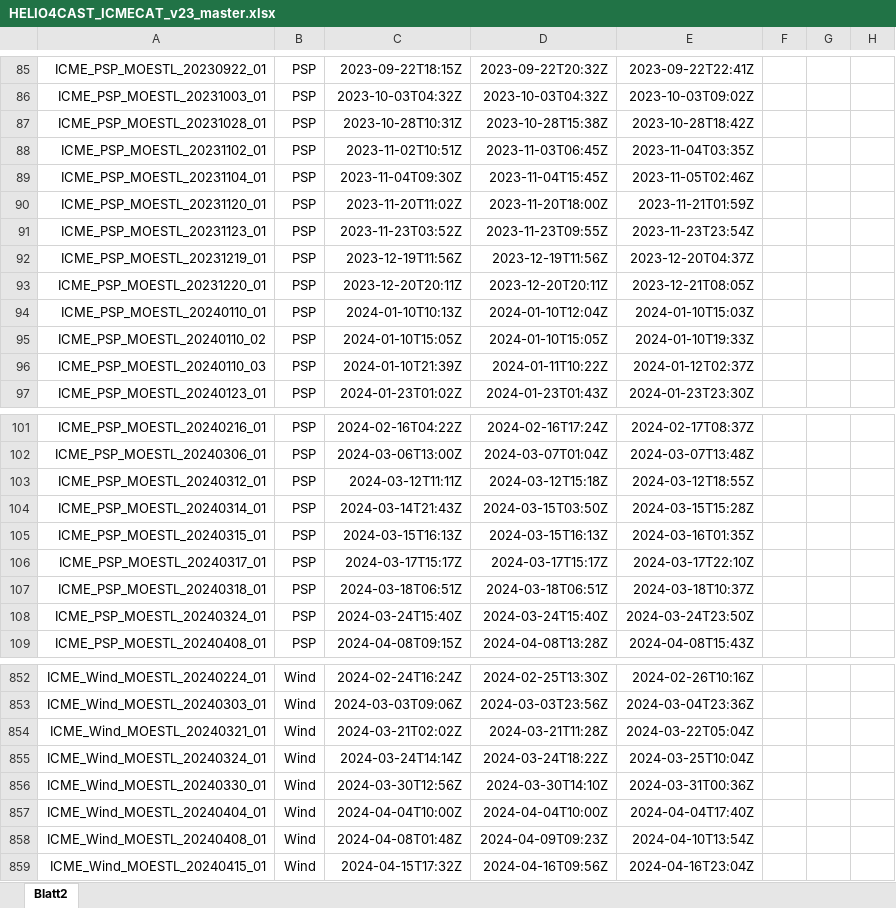
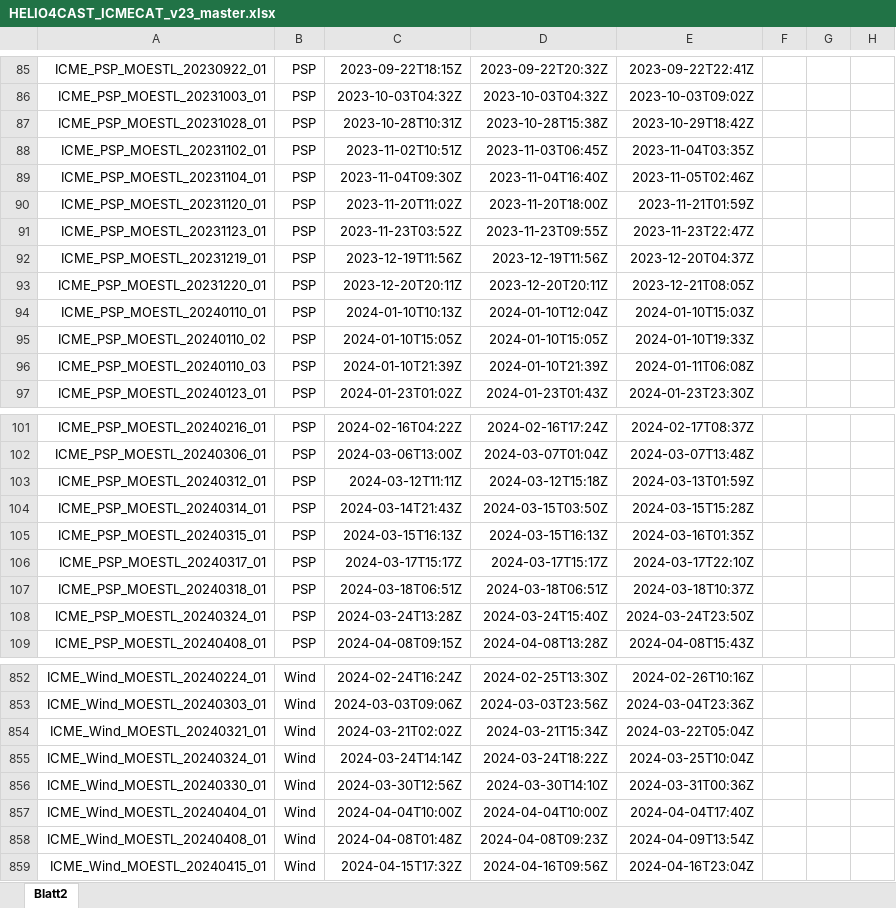
Before and after one commit to cmoestl/heliocats, an Excel workbook: icmecat/HELIO4CAST_ICMECAT_v23_master.xlsx, sheet Blatt2, drawn as a sheet; only a part is shown, gaps mark what is left out; values as stored, in another font and other column widths than the file's, no borders; the diff covers the shown part only; the diff names each change by its address in the sheet, - before the commit and + after, or states it on an @@ line.

```diff
--- a/icmecat/HELIO4CAST_ICMECAT_v23_master.xlsx (sheet Blatt2)
+++ b/icmecat/HELIO4CAST_ICMECAT_v23_master.xlsx (sheet Blatt2)
-E87: 2023-10-28T18:42Z
+E87: 2023-10-29T18:42Z
-D89: 2023-11-04T15:45Z
+D89: 2023-11-04T16:40Z
-E91: 2023-11-23T23:54Z
+E91: 2023-11-23T22:47Z
-D96: 2024-01-11T10:22Z
+D96: 2024-01-10T21:39Z
-E96: 2024-01-12T02:37Z
+E96: 2024-01-11T06:08Z
-E103: 2024-03-12T18:55Z
+E103: 2024-03-13T01:59Z
-C108: 2024-03-24T15:40Z
+C108: 2024-03-24T13:28Z
-D854: 2024-03-21T11:28Z
+D854: 2024-03-21T15:34Z
-D858: 2024-04-09T09:23Z
+D858: 2024-04-08T09:23Z
-E858: 2024-04-10T13:54Z
+E858: 2024-04-09T13:54Z
```
Also changed, not shown: 2 edited cells elsewhere in this sheet, icmecat/HELIO4CAST_ICMECAT_v23.xlsx, 31 other files.
